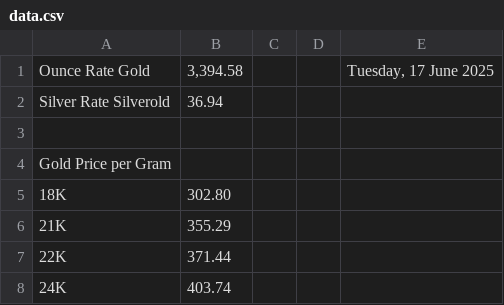
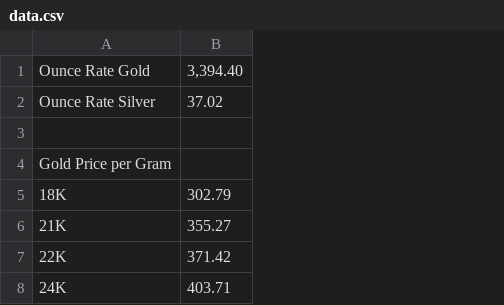
Before and after one commit to alsamerjewellery/Gold-Price, a CSV file: data.csv, drawn as a sheet; removed rows and columns are numbered as before the commit, all else as after; the diff names each change by its address in the sheet, - before the commit and + after, or states it on an @@ line.

Commit message:
Add files via upload

```diff
--- a/data.csv
+++ b/data.csv
-column B, rows 1-8: 3,394.58 | 36.94 |  |  | 302.80 | 355.29 | 371.44 | 403.74
-column C, empty
-column D, empty
-column E, row 1: Tuesday, 17 June 2025
+column B, rows 1-8: 3,394.40 | 37.02 |  |  | 302.79 | 355.27 | 371.42 | 403.71
-A2: Silver Rate Silverold
+A2: Ounce Rate Silver
```
